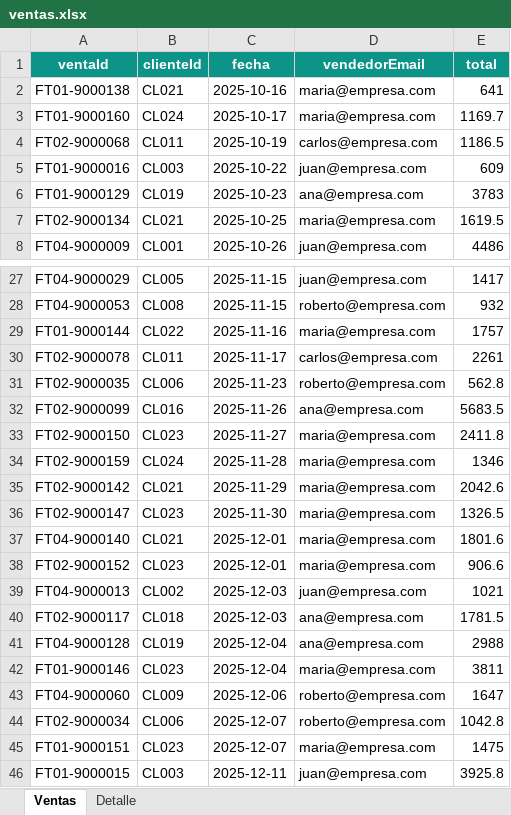
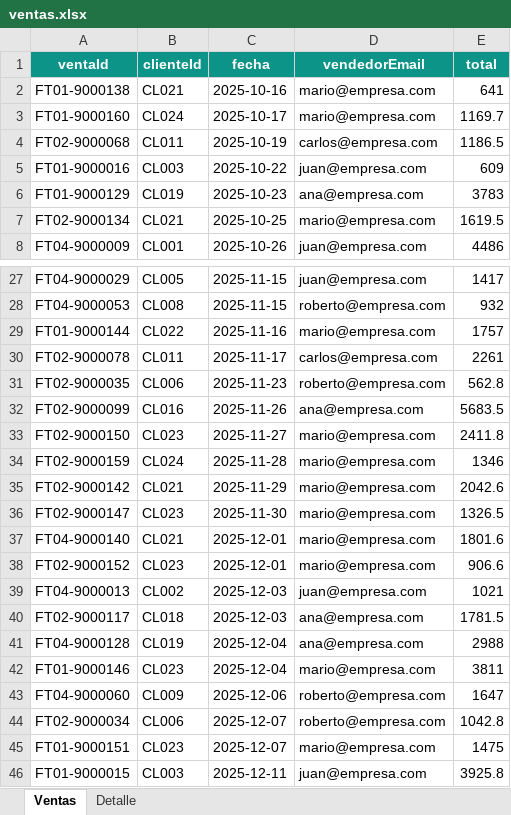
Before and after one commit to vlenix2505/modulo-ventas, an Excel workbook: data/ventas.xlsx, sheet Ventas, drawn as a sheet; only a part is shown, gaps mark what is left out; values as stored, in another font and other column widths than the file's, no borders; the diff covers the shown part only; the diff names each change by its address in the sheet, - before the commit and + after, or states it on an @@ line.

```diff
--- a/data/ventas.xlsx (sheet Ventas)
+++ b/data/ventas.xlsx (sheet Ventas)
-D2:D3 (vendedorEmail): maria@empresa.com
+D2:D3 (vendedorEmail): mario@empresa.com
-D7 (vendedorEmail): maria@empresa.com
+D7 (vendedorEmail): mario@empresa.com
-D29 (vendedorEmail): maria@empresa.com
+D29 (vendedorEmail): mario@empresa.com
-D33:D38 (vendedorEmail): maria@empresa.com
+D33:D38 (vendedorEmail): mario@empresa.com
-D42 (vendedorEmail): maria@empresa.com
+D42 (vendedorEmail): mario@empresa.com
-D45 (vendedorEmail): maria@empresa.com
+D45 (vendedorEmail): mario@empresa.com
```
Also changed, not shown: 18 edited cells elsewhere in this sheet, data/clientes.xlsx, data/productos.xlsx, 5 other files.
